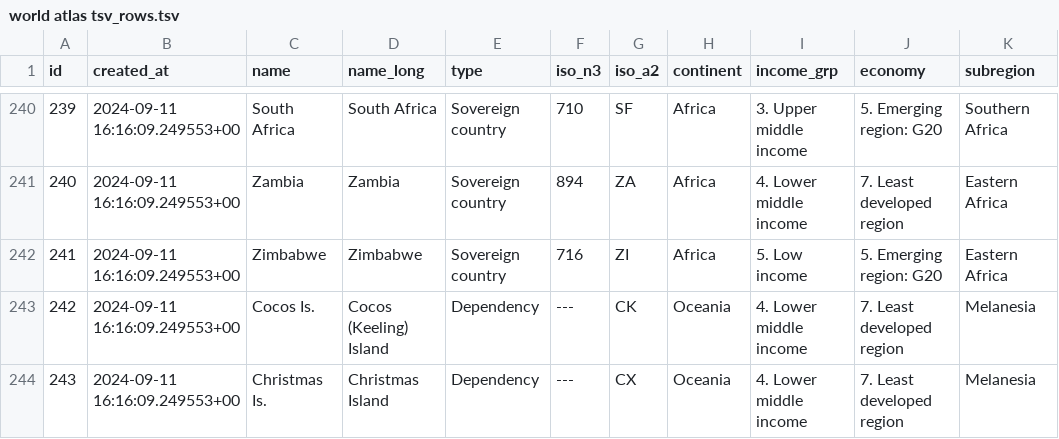
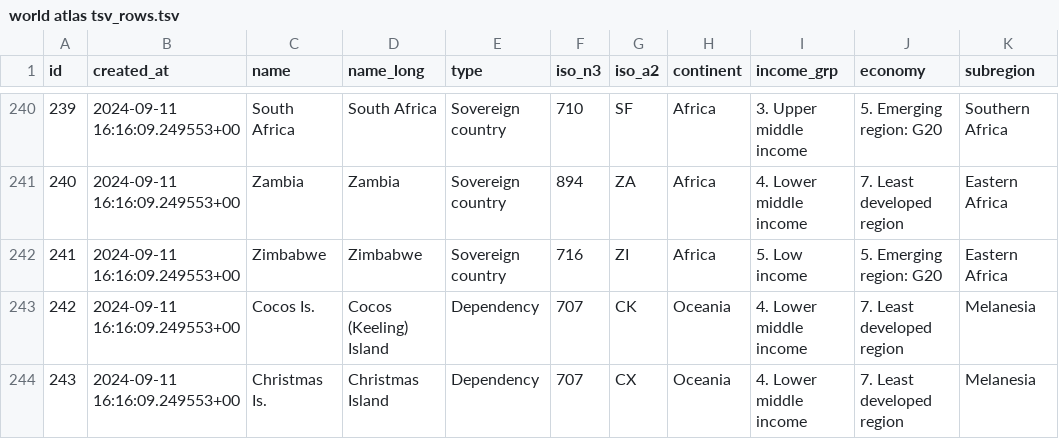
Before and after one commit to kcpatt27/world-atlas-2-world-factbook, a TSV file: world atlas tsv_rows.tsv, drawn as a sheet; only a part is shown, gaps mark what is left out; the diff names each change by its address in the sheet, - before the commit and + after, or states it on an @@ line.

Commit message:
Update world atlas tsv_rows.tsv
added CK and CX iso_n3 back

```diff
--- a/world atlas tsv_rows.tsv
+++ b/world atlas tsv_rows.tsv
-F243:F244 (iso_n3): ---
+F243:F244 (iso_n3): 707
```
